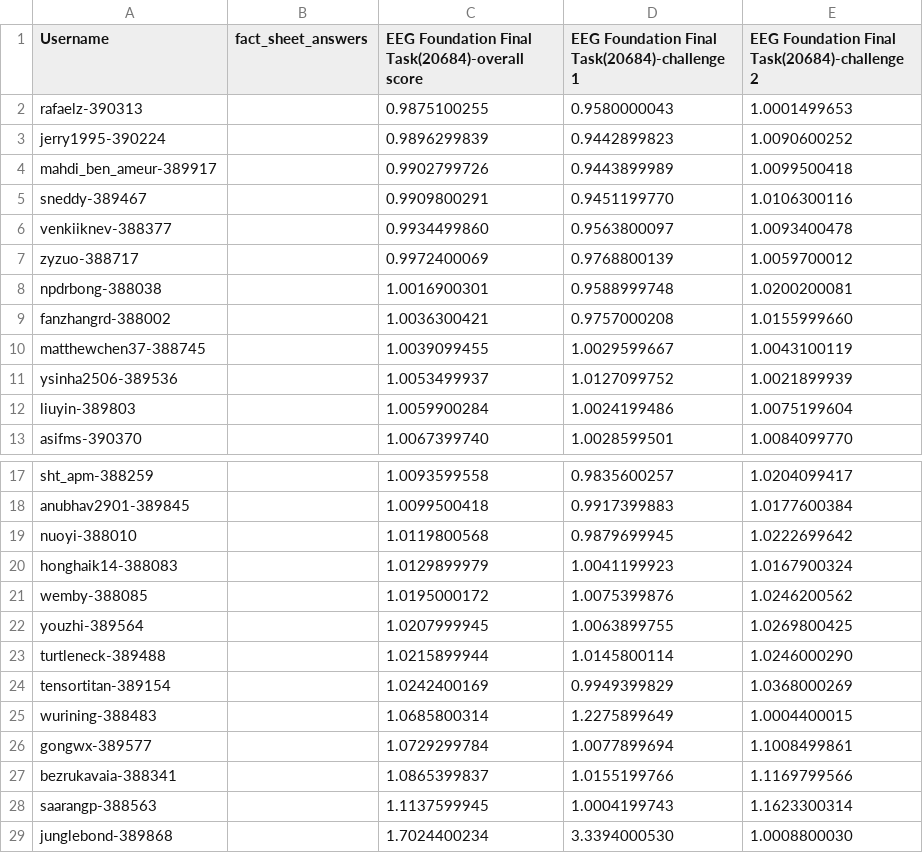
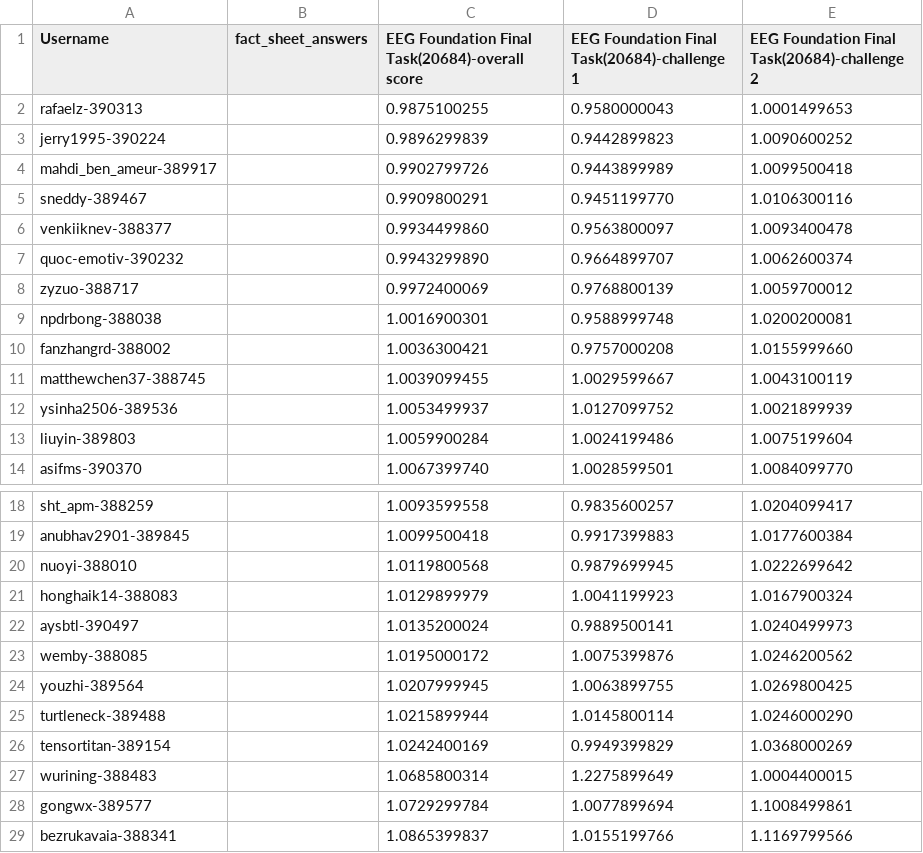
Before and after one commit to eeg2025/eeg2025.github.io, a CSV file: codabench_results/results_phase_16262.csv, drawn as a sheet; only a part is shown, gaps mark what is left out; the shorter side is filled out with more unchanged rows; the diff names each change by its address in the sheet, - before the commit and + after, or states it on an @@ line.

```diff
--- a/codabench_results/results_phase_16262.csv
+++ b/codabench_results/results_phase_16262.csv
+row 7: quoc-emotiv-390232 |  | 0.9943299890 | 0.9664899707 | 1.0062600374
+row 22: aysbtl-390497 |  | 1.0135200024 | 0.9889500141 | 1.0240499973
```
Also changed, not shown: 5 other files.
